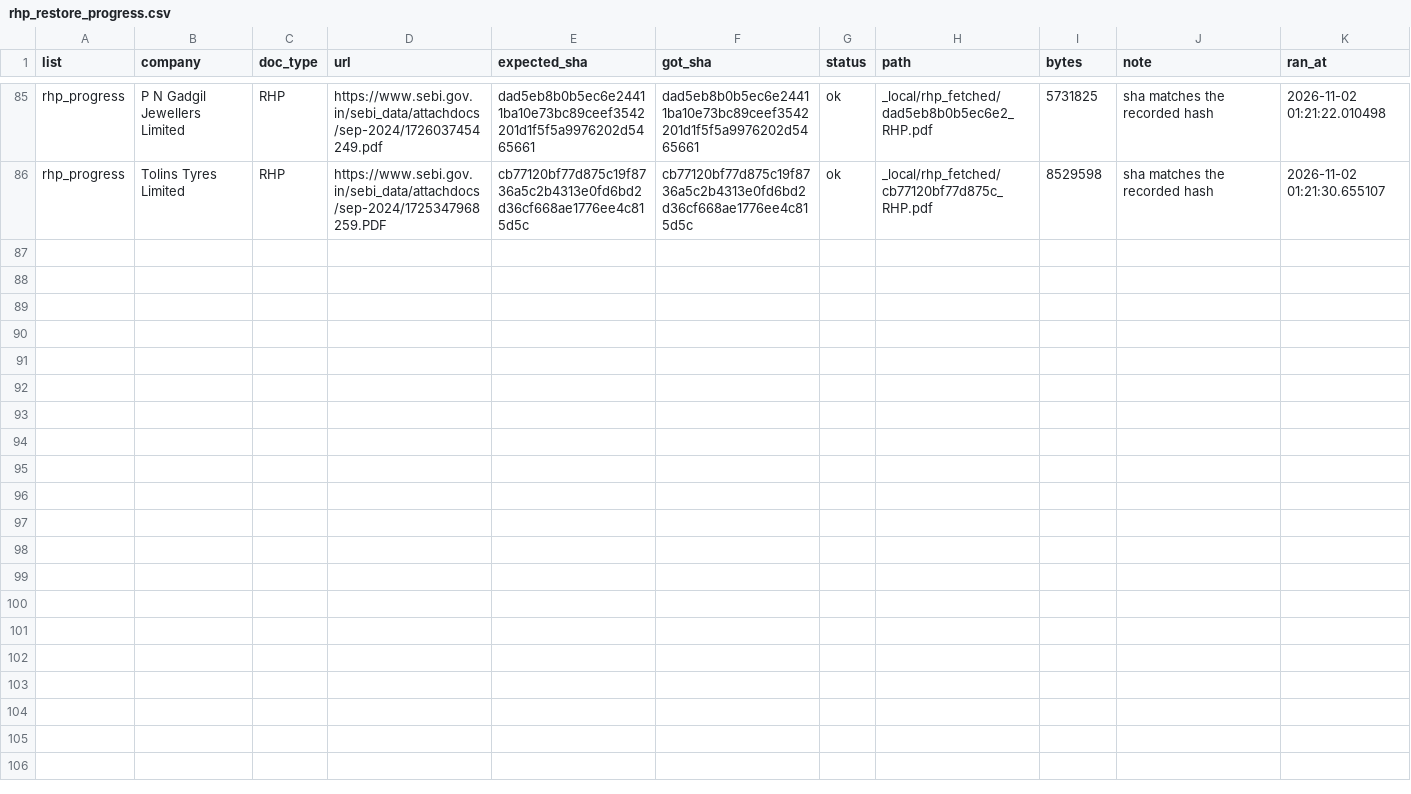
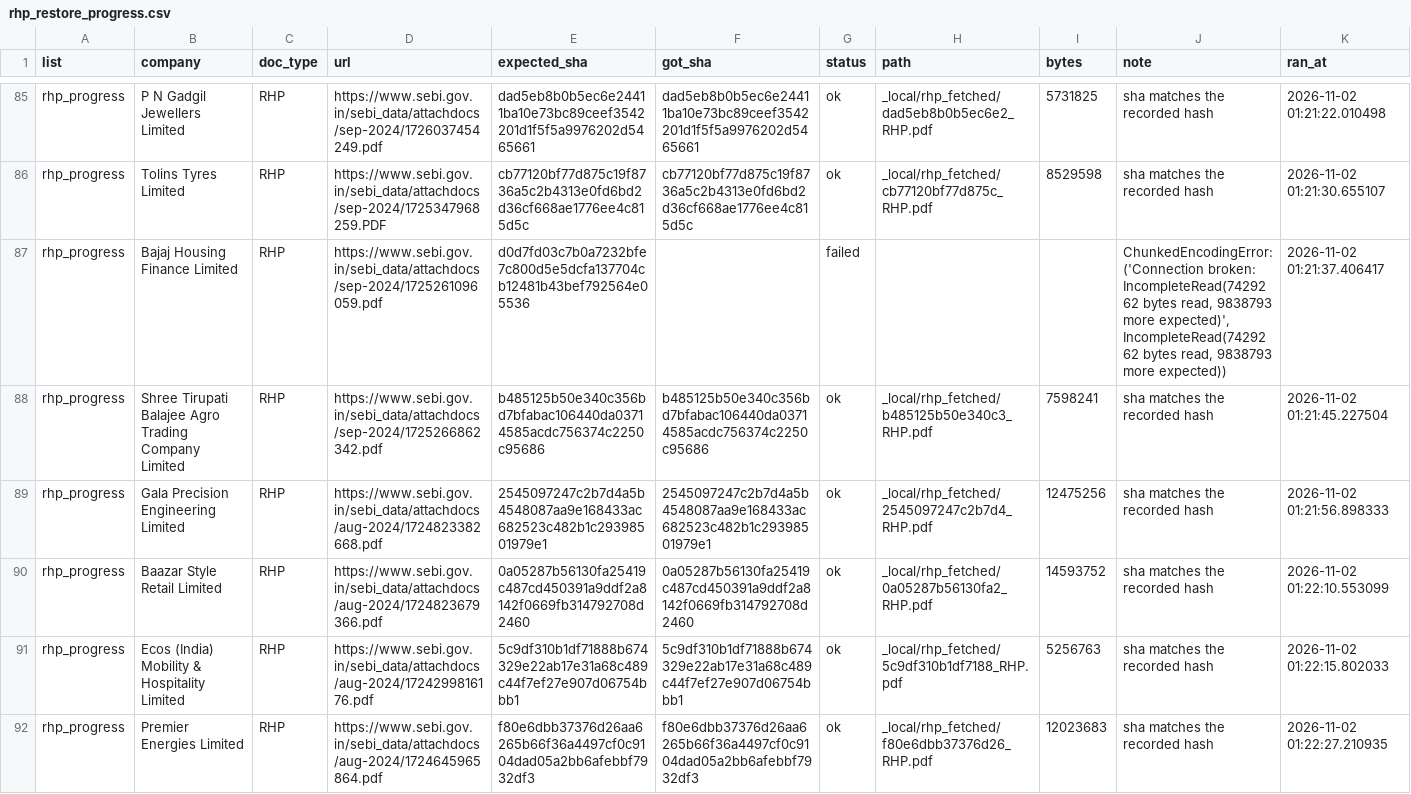
Before and after one commit to AshishKohar1/ipo-agent, a CSV file: data/rhp_restore_progress.csv, drawn as a sheet; only a part is shown, gaps mark what is left out; the diff covers the shown part only.

```diff
--- a/data/rhp_restore_progress.csv
+++ b/data/rhp_restore_progress.csv
@@ -86 +86,7 @@ rhp_progress,P N Gadgil Jewellers Limited,RHP,https://www.sebi.gov.in/sebi_data/
 rhp_progress,Tolins Tyres Limited,RHP,https://www.sebi.gov.in/sebi_data/attachdocs/sep-2024/1725347968259.PDF,cb77120bf77d875c19f8736a5c2b4313e0fd6bd2d36cf668ae1776ee4c815d5c,cb77120bf77d875c19f8736a5c2b4313e0fd6bd2d36cf668ae1776ee4c815d5c,ok,_local/rhp_fetched/cb77120bf77d875c_RHP.pdf,8529598,sha matches the recorded hash,2026-11-02 01:21:30.655107
+rhp_progress,Bajaj Housing Finance Limited,RHP,https://www.sebi.gov.in/sebi_data/attachdocs/sep-2024/1725261096059.pdf,d0d7fd03c7b0a7232bfe7c800d5e5dcfa137704cb12481b43bef792564e05536,,failed,,,"ChunkedEncodingError: ('Connection broken: IncompleteRead(7429262 bytes read, 9838793 more expected)', IncompleteRead(7429262 bytes read, 9838793 more expected))",2026-11-02 01:21:37.406417
+rhp_progress,Shree Tirupati Balajee Agro Trading Company Limited,RHP,https://www.sebi.gov.in/sebi_data/attachdocs/sep-2024/1725266862342.pdf,b485125b50e340c356bd7bfabac106440da03714585acdc756374c2250c95686,b485125b50e340c356bd7bfabac106440da03714585acdc756374c2250c95686,ok,_local/rhp_fetched/b485125b50e340c3_RHP.pdf,7598241,sha matches the recorded hash,2026-11-02 01:21:45.227504
+rhp_progress,Gala Precision Engineering Limited,RHP,https://www.sebi.gov.in/sebi_data/attachdocs/aug-2024/1724823382668.pdf,2545097247c2b7d4a5b4548087aa9e168433ac682523c482b1c29398501979e1,2545097247c2b7d4a5b4548087aa9e168433ac682523c482b1c29398501979e1,ok,_local/rhp_fetched/2545097247c2b7d4_RHP.pdf,12475256,sha matches the recorded hash,2026-11-02 01:21:56.898333
+rhp_progress,Baazar Style Retail Limited,RHP,https://www.sebi.gov.in/sebi_data/attachdocs/aug-2024/1724823679366.pdf,0a05287b56130fa25419c487cd450391a9ddf2a8142f0669fb314792708d2460,0a05287b56130fa25419c487cd450391a9ddf2a8142f0669fb314792708d2460,ok,_local/rhp_fetched/0a05287b56130fa2_RHP.pdf,14593752,sha matches the recorded hash,2026-11-02 01:22:10.553099
+rhp_progress,Ecos (India) Mobility & Hospitality Limited,RHP,https://www.sebi.gov.in/sebi_data/attachdocs/aug-2024/1724299816176.pdf,5c9df310b1df71888b674329e22ab17e31a68c489c44f7ef27e907d06754bbb1,5c9df310b1df71888b674329e22ab17e31a68c489c44f7ef27e907d06754bbb1,ok,_local/rhp_fetched/5c9df310b1df7188_RHP.pdf,5256763,sha matches the recorded hash,2026-11-02 01:22:15.802033
+rhp_progress,Premier Energies Limited,RHP,https://www.sebi.gov.in/sebi_data/attachdocs/aug-2024/1724645965864.pdf,f80e6dbb37376d26aa6265b66f36a4497cf0c9104dad05a2bb6afebbf7932df3,f80e6dbb37376d26aa6265b66f36a4497cf0c9104dad05a2bb6afebbf7932df3,ok,_local/rhp_fetched/f80e6dbb37376d26_RHP.pdf,12023683,sha matches the recorded hash,2026-11-02 01:22:27.210935
```
Also changed, not shown: 5 added rows elsewhere in this file.
